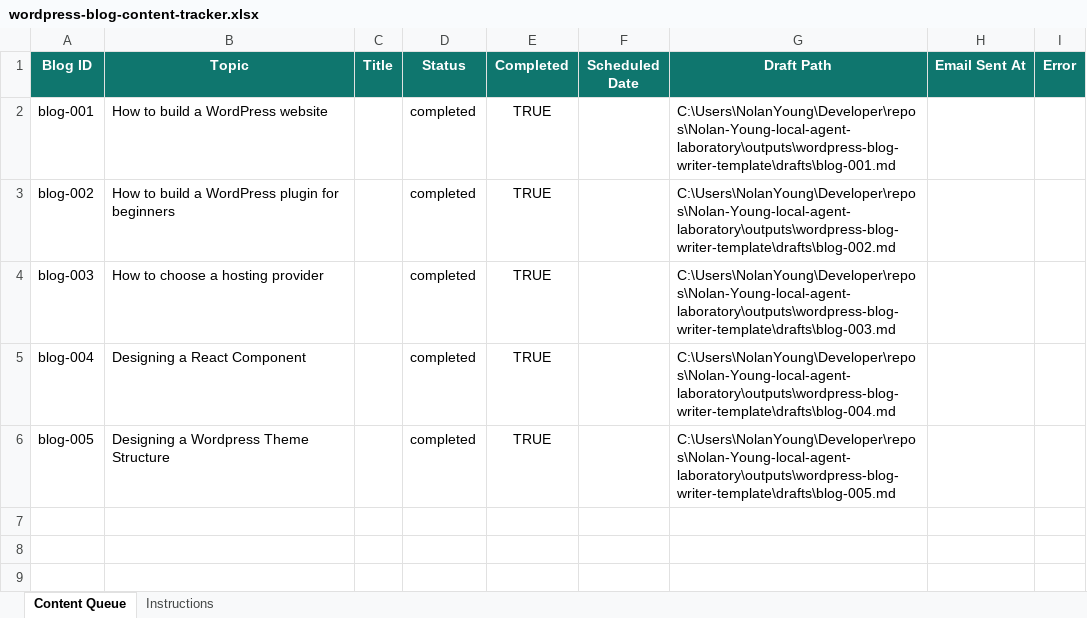
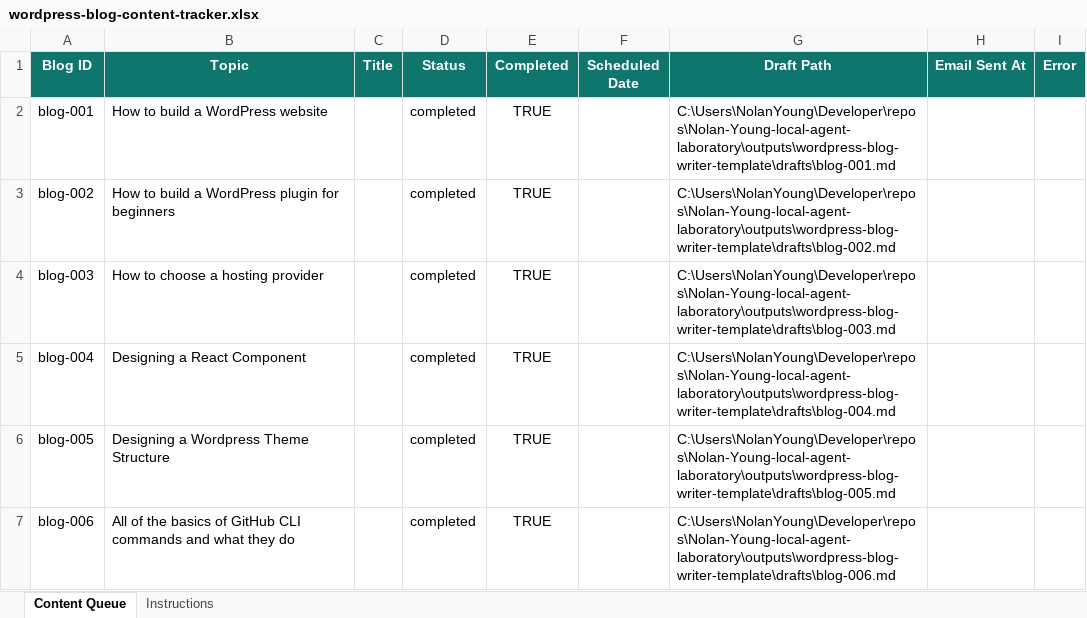
Before and after one commit to nolanyoungg/Nolan-Young-local-agent-laboratory, an Excel workbook: outputs/wordpress-blog-writer-template/wordpress-blog-content-tracker.xlsx, sheet Content Queue, drawn as a sheet; values as stored, in another font and other column widths than the file's, no borders; the diff names each change by its address in the sheet, - before the commit and + after, or states it on an @@ line.

Commit message:
feat: make blog word count configurable
Add a single-call word-count option and simplify draft acceptance to the requested minimum length plus placeholder detection. Include the latest completed tracker row and generated Blog 6 draft.

```diff
--- a/outputs/wordpress-blog-writer-template/wordpress-blog-content-tracker.xlsx (sheet Content Queue)
+++ b/outputs/wordpress-blog-writer-template/wordpress-blog-content-tracker.xlsx (sheet Content Queue)
+row 7: blog-006 | All of the basics of GitHub CLI commands and what they do |  | completed | TRUE |  | C:\Users\NolanYoung\Developer\repos\Nolan-Young-local-agent-laboratory\outputs\wordpress-blog-writer-template\drafts\blog-006.md
```
Also changed, not shown: 3 other files.
